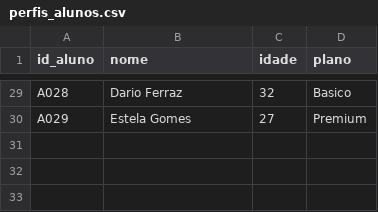
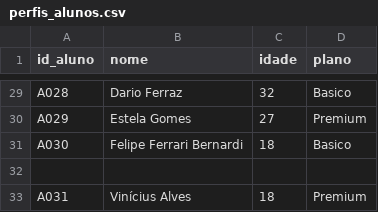
Before and after one commit to vinicius-aoli/Projeto-Final, a CSV file: perfis_alunos.csv, drawn as a sheet; only a part is shown, gaps mark what is left out; the diff names each change by its address in the sheet, - before the commit and + after, or states it on an @@ line.

Commit message:
Cadastrar alunos

```diff
--- a/perfis_alunos.csv
+++ b/perfis_alunos.csv
+row 31: A030 | Felipe Ferrari Bernardi | 18 | Basico
+row 32: (empty)
+row 33: A031 | Vinícius Alves | 18 | Premium
```
Also changed, not shown: log_presenca.csv, usuarios.csv, 2 other files.
